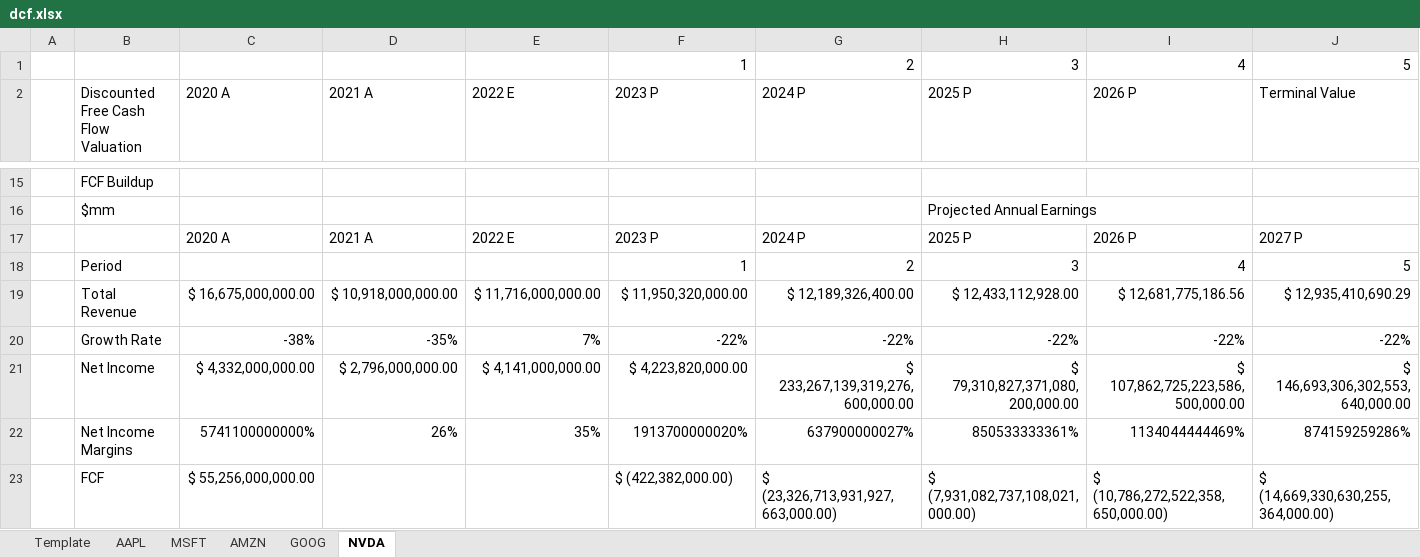
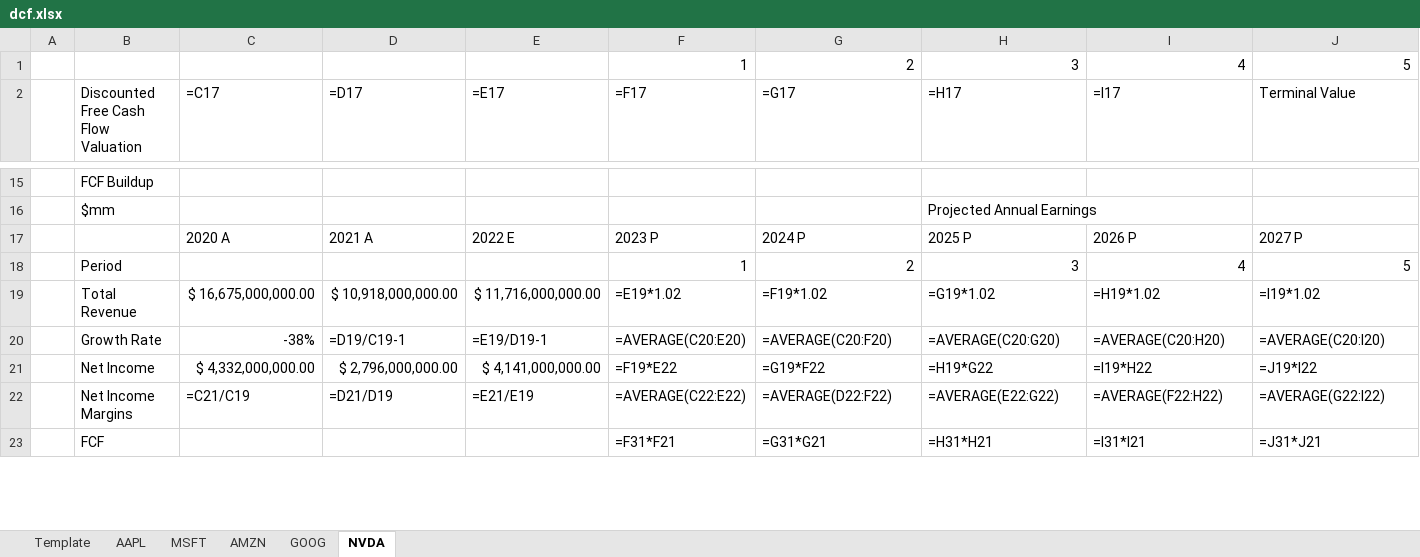
Before and after one commit to larry-lime/pyfinny, an Excel workbook: resources/dcf.xlsx, sheet NVDA, drawn as a sheet; only a part is shown, gaps mark what is left out; values as stored, in another font and other column widths than the file's, no cell formats; formulas without a stored value are shown as written; the diff covers the shown part only; the diff names each change by its address in the sheet, - before the commit and + after, or states it on an @@ line.

```diff
--- a/resources/dcf.xlsx (sheet NVDA)
+++ b/resources/dcf.xlsx (sheet NVDA)
-C2: 2020 A
+C2: =C17
-D2: 2021 A
+D2: =D17
-E2: 2022 E
+E2: =E17
-F2: 2023 P
+F2: =F17
-G2: 2024 P
+G2: =G17
-H2: 2025 P
+H2: =H17
-I2: 2026 P
+I2: =I17
-F19 (=F17): $ 11,950,320,000.00
+F19 (=F17): =E19*1.02
-G19 (=G17): $ 12,189,326,400.00
+G19 (=G17): =F19*1.02
-H19 (=H17): $ 12,433,112,928.00
+H19 (=H17): =G19*1.02
-I19 (=I17): $ 12,681,775,186.56
+I19 (=I17): =H19*1.02
-J19 (Terminal Value): $ 12,935,410,690.29
+J19 (Terminal Value): =I19*1.02
-D20 (=D17): -35%
+D20 (=D17): =D19/C19-1
-E20 (=E17): 7%
+E20 (=E17): =E19/D19-1
-F20 (=F17): -22%
+F20 (=F17): =AVERAGE(C20:E20)
-G20 (=G17): -22%
+G20 (=G17): =AVERAGE(C20:F20)
-H20 (=H17): -22%
+H20 (=H17): =AVERAGE(C20:G20)
-I20 (=I17): -22%
+I20 (=I17): =AVERAGE(C20:H20)
-J20 (Terminal Value): -22%
+J20 (Terminal Value): =AVERAGE(C20:I20)
-F21 (=F17): $ 4,223,820,000.00
+F21 (=F17): =F19*E22
-G21 (=G17): $ 233,267,139,319,276,600,000.00
+G21 (=G17): =G19*F22
-H21 (=H17): $ 79,310,827,371,080,200,000.00
+H21 (=H17): =H19*G22
-I21 (=I17): $ 107,862,725,223,586,500,000.00
+I21 (=I17): =I19*H22
-J21 (Terminal Value): $ 146,693,306,302,553,640,000.00
+J21 (Terminal Value): =J19*I22
-C22 (=C17): 5741100000000%
+C22 (=C17): =C21/C19
-D22 (=D17): 26%
+D22 (=D17): =D21/D19
-E22 (=E17): 35%
+E22 (=E17): =E21/E19
-F22 (=F17): 1913700000020%
+F22 (=F17): =AVERAGE(C22:E22)
-G22 (=G17): 637900000027%
+G22 (=G17): =AVERAGE(D22:F22)
-H22 (=H17): 850533333361%
+H22 (=H17): =AVERAGE(E22:G22)
-I22 (=I17): 1134044444469%
+I22 (=I17): =AVERAGE(F22:H22)
-J22 (Terminal Value): 874159259286%
+J22 (Terminal Value): =AVERAGE(G22:I22)
-C23 (=C17): $ 55,256,000,000.00
+C23 (=C17): (empty)
-F23 (=F17): $ (422,382,000.00)
+F23 (=F17): =F31*F21
-G23 (=G17): $ (23,326,713,931,927,663,000.00)
+G23 (=G17): =G31*G21
-H23 (=H17): $ (7,931,082,737,108,021,000.00)
+H23 (=H17): =H31*H21
-I23 (=I17): $ (10,786,272,522,358,650,000.00)
+I23 (=I17): =I31*I21
-J23 (Terminal Value): $ (14,669,330,630,255,364,000.00)
+J23 (Terminal Value): =J31*J21
```
Also changed, not shown: 1 added row, 1 removed row and 70 edited cells elsewhere in this sheet, sheet Template, sheet AAPL, sheet MSFT, sheet GOOG, sheet AMZN, cell formats, resources/TAMID-DCF-Template.xlsx, 3 other files.
